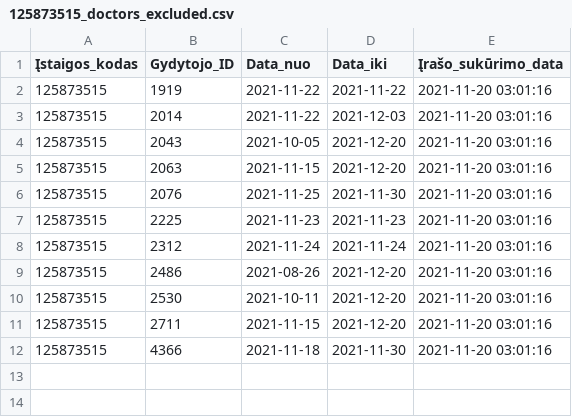
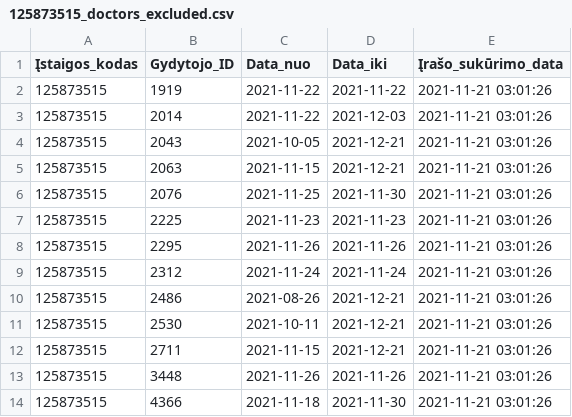
Before and after one commit to vilnius/centro-poliklinika, a CSV file: data/Centro_poliklinika/Registracija/125873515_doctors_excluded.csv, drawn as a sheet.

```diff
--- a/data/Centro_poliklinika/Registracija/125873515_doctors_excluded.csv
+++ b/data/Centro_poliklinika/Registracija/125873515_doctors_excluded.csv
@@ -1,12 +1,14 @@
 Įstaigos_kodas;Gydytojo_ID;Data_nuo;Data_iki;Įrašo_sukūrimo_data
-125873515;1919;2021-11-22;2021-11-22;2021-11-20 03:01:16
-125873515;2014;2021-11-22;2021-12-03;2021-11-20 03:01:16
-125873515;2043;2021-10-05;2021-12-20;2021-11-20 03:01:16
-125873515;2063;2021-11-15;2021-12-20;2021-11-20 03:01:16
-125873515;2076;2021-11-25;2021-11-30;2021-11-20 03:01:16
-125873515;2225;2021-11-23;2021-11-23;2021-11-20 03:01:16
-125873515;2312;2021-11-24;2021-11-24;2021-11-20 03:01:16
-125873515;2486;2021-08-26;2021-12-20;2021-11-20 03:01:16
-125873515;2530;2021-10-11;2021-12-20;2021-11-20 03:01:16
-125873515;2711;2021-11-15;2021-12-20;2021-11-20 03:01:16
-125873515;4366;2021-11-18;2021-11-30;2021-11-20 03:01:16
+125873515;1919;2021-11-22;2021-11-22;2021-11-21 03:01:26
+125873515;2014;2021-11-22;2021-12-03;2021-11-21 03:01:26
+125873515;2043;2021-10-05;2021-12-21;2021-11-21 03:01:26
+125873515;2063;2021-11-15;2021-12-21;2021-11-21 03:01:26
+125873515;2076;2021-11-25;2021-11-30;2021-11-21 03:01:26
+125873515;2225;2021-11-23;2021-11-23;2021-11-21 03:01:26
+125873515;2295;2021-11-26;2021-11-26;2021-11-21 03:01:26
+125873515;2312;2021-11-24;2021-11-24;2021-11-21 03:01:26
+125873515;2486;2021-08-26;2021-12-21;2021-11-21 03:01:26
+125873515;2530;2021-10-11;2021-12-21;2021-11-21 03:01:26
+125873515;2711;2021-11-15;2021-12-21;2021-11-21 03:01:26
+125873515;3448;2021-11-26;2021-11-26;2021-11-21 03:01:26
+125873515;4366;2021-11-18;2021-11-30;2021-11-21 03:01:26
```
Also changed, not shown: data/Centro_poliklinika/Registracija/125873515_family_doctors_list.csv, data/Centro_poliklinika/Registracija/125873515_family_doctors_visits_hours.csv, 1 other file.
